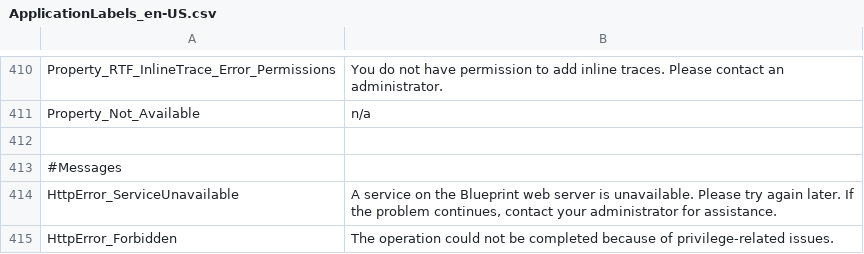
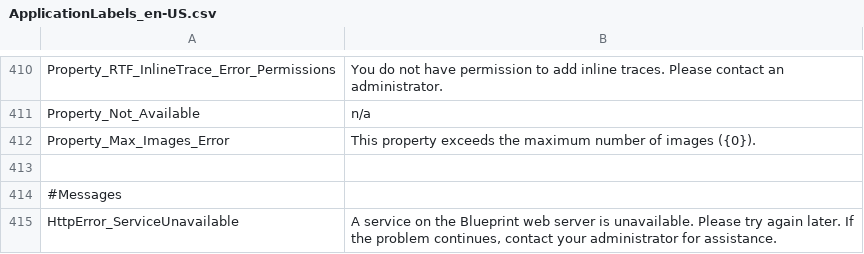
Before and after one commit to ogolikhin/blueprint, a CSV file: svc/db/AdminStorage/Data/ApplicationLabels_en-US.csv, drawn as a sheet; only a part is shown, gaps mark what is left out; the shorter side is filled out with more unchanged rows.

```diff
--- a/svc/db/AdminStorage/Data/ApplicationLabels_en-US.csv
+++ b/svc/db/AdminStorage/Data/ApplicationLabels_en-US.csv
@@ -411,2 +411,3 @@ Property_RTF_InlineTrace_Error_Permissions,"You do not have permission to add in
 Property_Not_Available, "n/a"
+Property_Max_Images_Error, "This property exceeds the maximum number of images ({0})."
 
```
Also changed, not shown: 3 other files.
